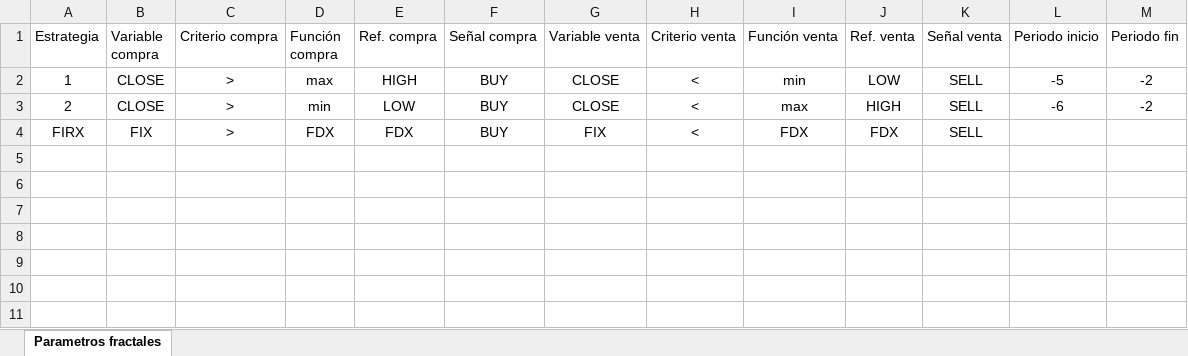
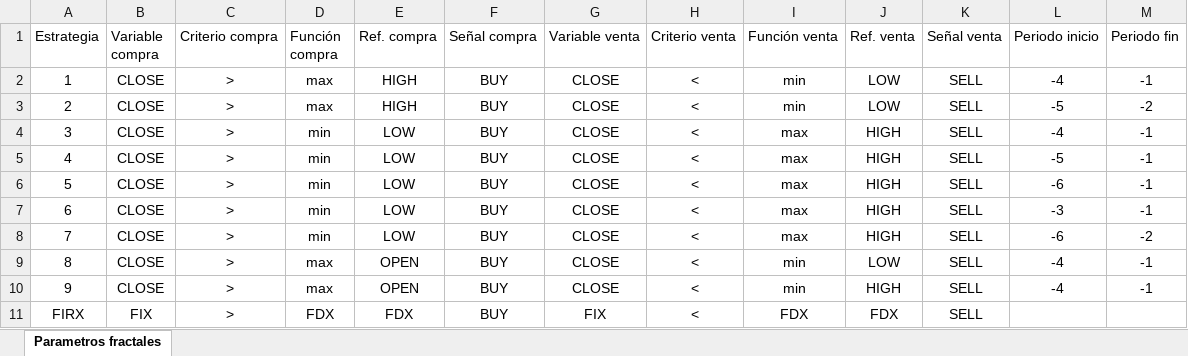
Before and after one commit to IISOS/Swell_2_Optimizacion_estrategias, an Excel workbook: Programas e insumos/Optimización parámetros/ETH/Fractales.xlsx, sheet Parametros fractales, drawn as a sheet; values as stored, in another font and other column widths than the file's, no borders; the diff names each change by its address in the sheet, - before the commit and + after, or states it on an @@ line.

```diff
--- a/Programas e insumos/Optimización parámetros/ETH/Fractales.xlsx (sheet Parametros fractales)
+++ b/Programas e insumos/Optimización parámetros/ETH/Fractales.xlsx (sheet Parametros fractales)
-L2 (Periodo inicio): -5
+L2 (Periodo inicio): -4
-M2 (Periodo fin): -2
+M2 (Periodo fin): -1
-D3 (Función compra): min
+D3 (Función compra): max
-E3 (Ref. compra): LOW
+E3 (Ref. compra): HIGH
-I3 (Función venta): max
+I3 (Función venta): min
-J3 (Ref. venta): HIGH
+J3 (Ref. venta): LOW
-L3 (Periodo inicio): -6
+L3 (Periodo inicio): -5
+row 4: 3 | CLOSE | > | min | LOW | BUY | CLOSE | < | max | HIGH | SELL | -4 | -1
+row 5: 4 | CLOSE | > | min | LOW | BUY | CLOSE | < | max | HIGH | SELL | -5 | -1
+row 6: 5 | CLOSE | > | min | LOW | BUY | CLOSE | < | max | HIGH | SELL | -6 | -1
+row 7: 6 | CLOSE | > | min | LOW | BUY | CLOSE | < | max | HIGH | SELL | -3 | -1
+row 8: 7 | CLOSE | > | min | LOW | BUY | CLOSE | < | max | HIGH | SELL | -6 | -2
+row 9: 8 | CLOSE | > | max | OPEN | BUY | CLOSE | < | min | LOW | SELL | -4 | -1
+row 10: 9 | CLOSE | > | max | OPEN | BUY | CLOSE | < | min | HIGH | SELL | -4 | -1
```
Also changed, not shown: 17 other files.
